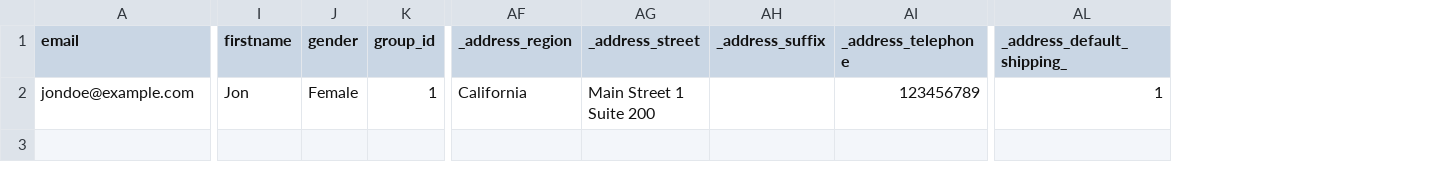
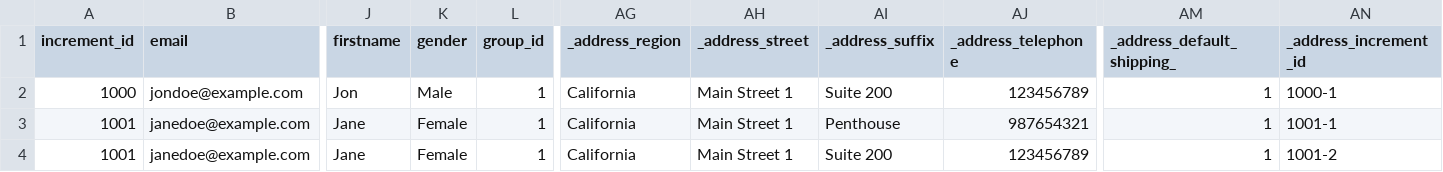
Before and after one commit to techdivision/import-sample-data, a CSV file: generic/data/customers/add-update/customer-import_20181213-132802_01.csv, drawn as a sheet; only a part is shown, gaps mark what is left out; addresses are those after the commit; rows hold the shown columns only; ↵ is a line break in a cell; the diff names each change by its address in the sheet, - before the commit and + after, or states it on an @@ line.

Commit message:
Implement increment_id for customer and customer address

```diff
--- a/generic/data/customers/add-update/customer-import_20181213-132802_01.csv
+++ b/generic/data/customers/add-update/customer-import_20181213-132802_01.csv
+column A (increment_id), row 2: 1000
+column AN (_address_increment_id), row 2: 1000-1
-K2 (gender): Female
+K2 (gender): Male
-AH2 (_address_street): Main Street 1 ↵ Suite 200
+AH2 (_address_street): Main Street 1
-AI2 (_address_suffix): (empty)
+AI2 (_address_suffix): Suite 200
+row 3: 1001 | janedoe@example.com | Jane | Female | 1 | California | Main Street 1 | Penthouse | 987654321 | 1 | 1001-1
+row 4: 1001 | janedoe@example.com | Jane | Female | 1 | California | Main Street 1 | Suite 200 | 123456789 | 1 | 1001-2
```
